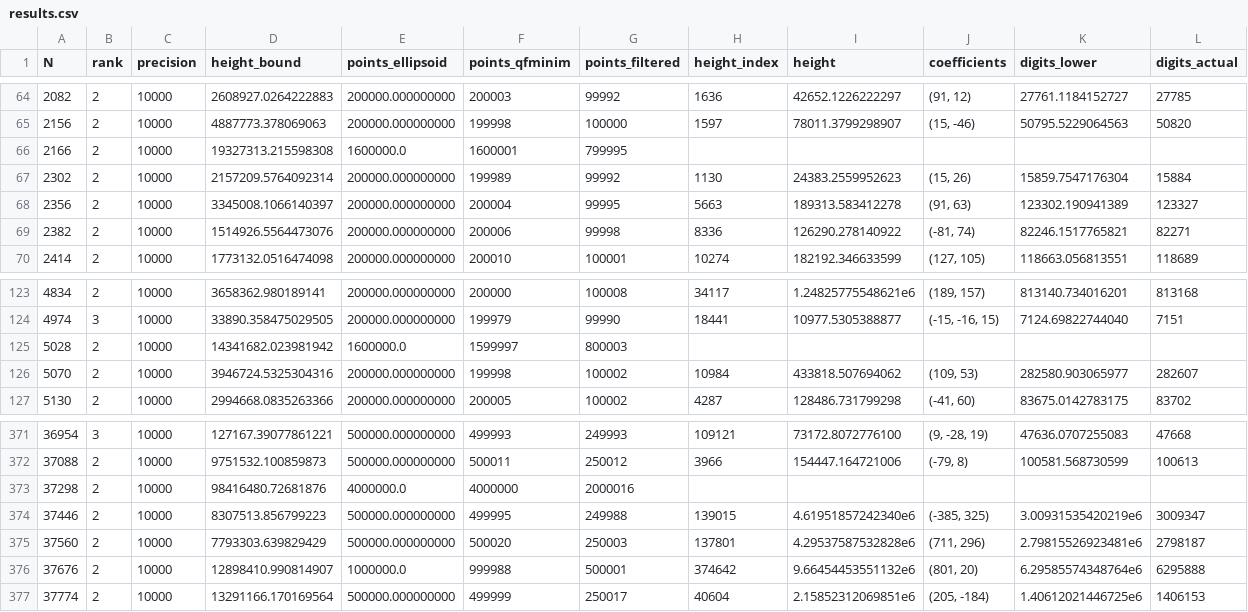
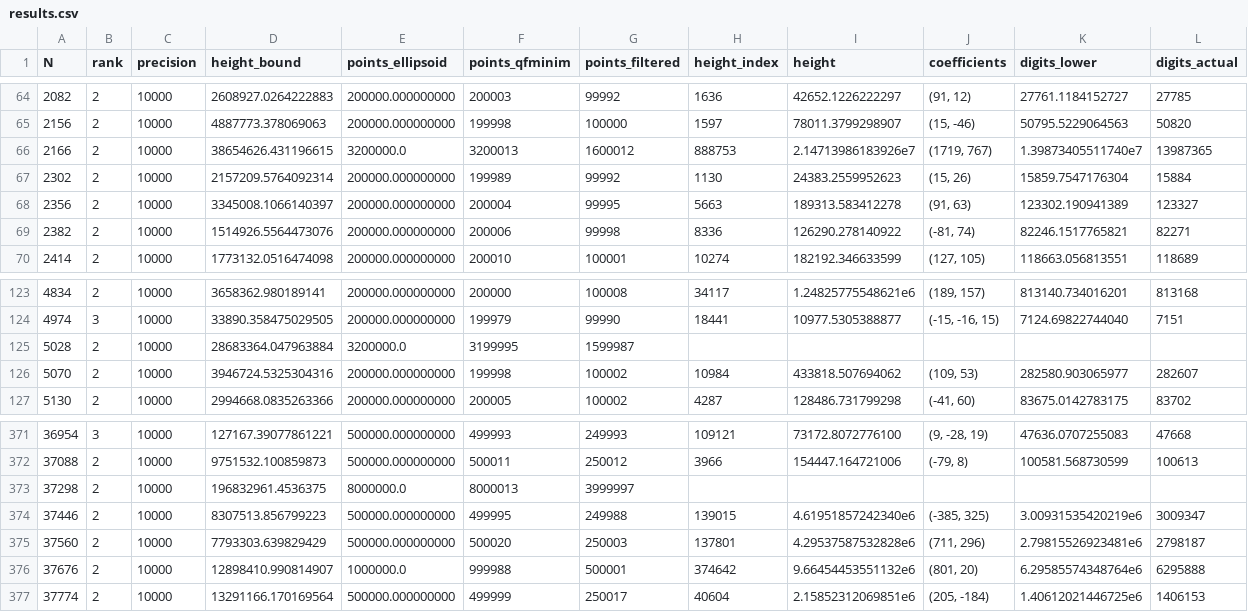
Before and after one commit to octonion/puzzles, a CSV file: twitter/fruits/results.csv, drawn as a sheet; only a part is shown, gaps mark what is left out.

Commit message:
Solving hard cases, third pass.

```diff
--- a/twitter/fruits/results.csv
+++ b/twitter/fruits/results.csv
@@ -65,3 +65,3 @@ N,rank,precision,height_bound,points_ellipsoid,points_qfminim,points_filtered,he
 2156,2,10000,4887773.378069063,200000.000000000,199998,100000,1597,78011.3799298907,"(15, -46)",50795.5229064563,50820
-2166,2,10000,19327313.215598308,1600000.0,1600001,799995,,,,,
+2166,2,10000,38654626.431196615,3200000.0,3200013,1600012,888753,2.14713986183926e7,"(1719, 767)",1.39873405511740e7,13987365
 2302,2,10000,2157209.5764092314,200000.000000000,199989,99992,1130,24383.2559952623,"(15, 26)",15859.7547176304,15884
@@ -124,3 +124,3 @@ N,rank,precision,height_bound,points_ellipsoid,points_qfminim,points_filtered,he
 4974,3,10000,33890.358475029505,200000.000000000,199979,99990,18441,10977.5305388877,"(-15, -16, 15)",7124.69822744040,7151
-5028,2,10000,14341682.023981942,1600000.0,1599997,800003,,,,,
+5028,2,10000,28683364.047963884,3200000.0,3199995,1599987,,,,,
 5070,2,10000,3946724.5325304316,200000.000000000,199998,100002,10984,433818.507694062,"(109, 53)",282580.903065977,282607
@@ -372,3 +372,3 @@ N,rank,precision,height_bound,points_ellipsoid,points_qfminim,points_filtered,he
 37088,2,10000,9751532.100859873,500000.000000000,500011,250012,3966,154447.164721006,"(-79, 8)",100581.568730599,100613
-37298,2,10000,98416480.72681876,4000000.0,4000000,2000016,,,,,
+37298,2,10000,196832961.4536375,8000000.0,8000013,3999997,,,,,
 37446,2,10000,8307513.856799223,500000.000000000,499995,249988,139015,4.61951857242340e6,"(-385, 325)",3.00931535420219e6,3009347
```
